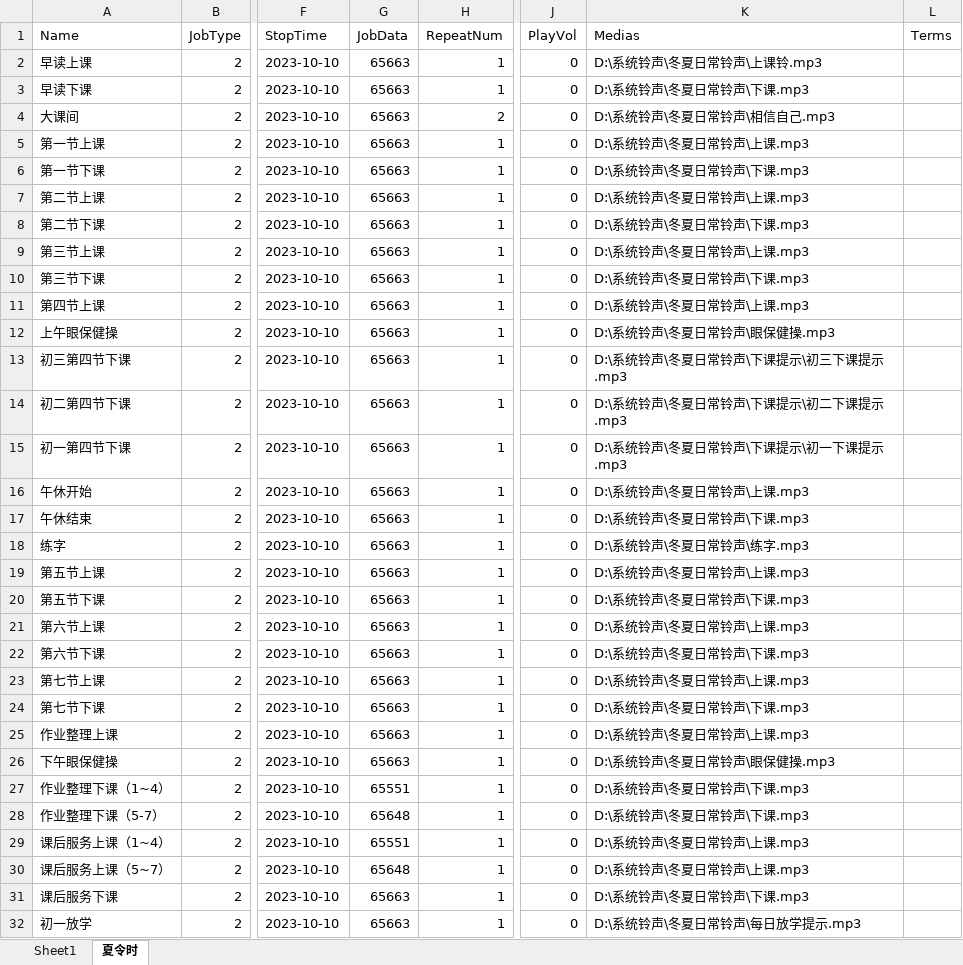
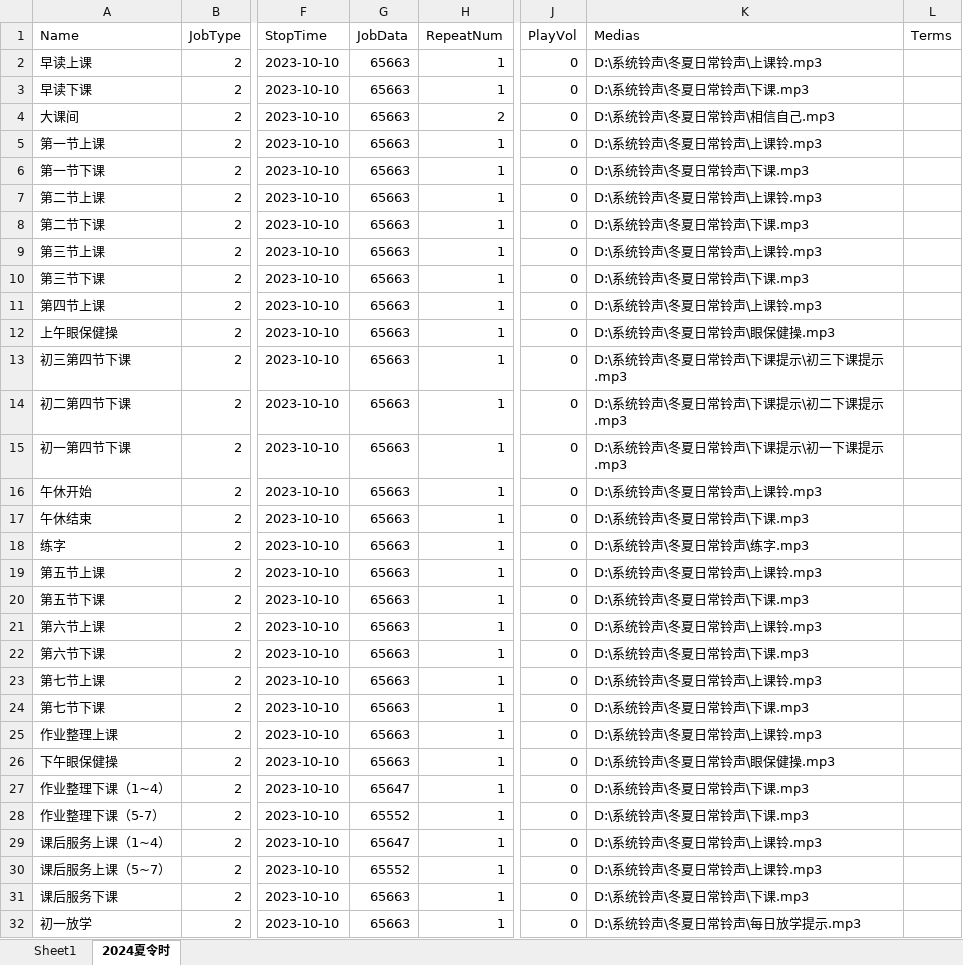
Before and after one commit to xujieqiang/guangbo_excel, an Excel workbook: data.xlsx, sheet 2024夏令时, drawn as a sheet; only a part is shown, gaps mark what is left out; values as stored, in another font and other column widths than the file's, no borders; the diff covers the shown part only; the diff names each change by its address in the sheet, - before the commit and + after, or states it on an @@ line.

```diff
--- a/data.xlsx (sheet 2024夏令时)
+++ b/data.xlsx (sheet 2024夏令时)
-sheet tab: 夏令时
+sheet tab: 2024夏令时
-K5 (Medias): D:\系统铃声\冬夏日常铃声\上课.mp3
+K5 (Medias): D:\系统铃声\冬夏日常铃声\上课铃.mp3
-K7 (Medias): D:\系统铃声\冬夏日常铃声\上课.mp3
+K7 (Medias): D:\系统铃声\冬夏日常铃声\上课铃.mp3
-K9 (Medias): D:\系统铃声\冬夏日常铃声\上课.mp3
+K9 (Medias): D:\系统铃声\冬夏日常铃声\上课铃.mp3
-K11 (Medias): D:\系统铃声\冬夏日常铃声\上课.mp3
+K11 (Medias): D:\系统铃声\冬夏日常铃声\上课铃.mp3
-K16 (Medias): D:\系统铃声\冬夏日常铃声\上课.mp3
+K16 (Medias): D:\系统铃声\冬夏日常铃声\上课铃.mp3
-K19 (Medias): D:\系统铃声\冬夏日常铃声\上课.mp3
+K19 (Medias): D:\系统铃声\冬夏日常铃声\上课铃.mp3
-K21 (Medias): D:\系统铃声\冬夏日常铃声\上课.mp3
+K21 (Medias): D:\系统铃声\冬夏日常铃声\上课铃.mp3
-K23 (Medias): D:\系统铃声\冬夏日常铃声\上课.mp3
+K23 (Medias): D:\系统铃声\冬夏日常铃声\上课铃.mp3
-K25 (Medias): D:\系统铃声\冬夏日常铃声\上课.mp3
+K25 (Medias): D:\系统铃声\冬夏日常铃声\上课铃.mp3
-G27 (JobData): 65551
+G27 (JobData): 65647
-G28 (JobData): 65648
+G28 (JobData): 65552
-G29 (JobData): 65551
+G29 (JobData): 65647
-K29:K30 (Medias): D:\系统铃声\冬夏日常铃声\上课.mp3
+K29:K30 (Medias): D:\系统铃声\冬夏日常铃声\上课铃.mp3
-G30 (JobData): 65648
+G30 (JobData): 65552
```
Also changed, not shown: 3 edited cells elsewhere in this sheet, 4 other files.
